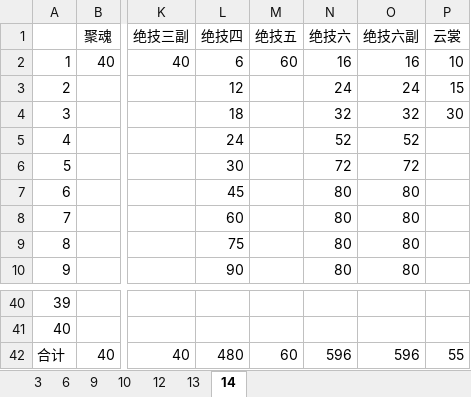
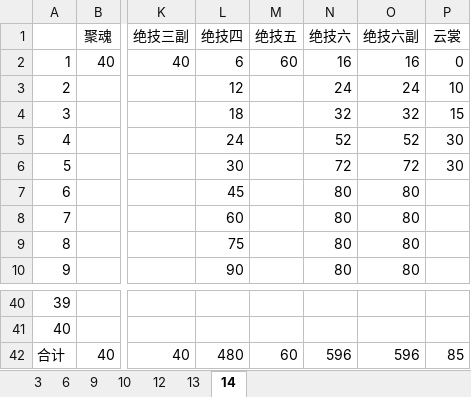
Before and after one commit to tweea/Chinese-Paladin-Mobile-Helper, an Excel workbook: src/main/resources/CardPiece.xlsx, sheet 14, drawn as a sheet; only a part is shown, gaps mark what is left out; values as stored, in another font and other column widths than the file's, no borders; the diff names each change by its address in the sheet, - before the commit and + after, or states it on an @@ line.

```diff
--- a/src/main/resources/CardPiece.xlsx (sheet 14)
+++ b/src/main/resources/CardPiece.xlsx (sheet 14)
-P2 (云裳): 10
+P2 (云裳): 0
-P3 (云裳): 15
+P3 (云裳): 10
-P4 (云裳): 30
+P4 (云裳): 15
-P5:P6 (云裳): (empty)
+P5:P6 (云裳): 30
-P42 (云裳): 55
+P42 (云裳): 85
```
Also changed, not shown: sheet 13, src/main/resources/CardList.xlsx.
